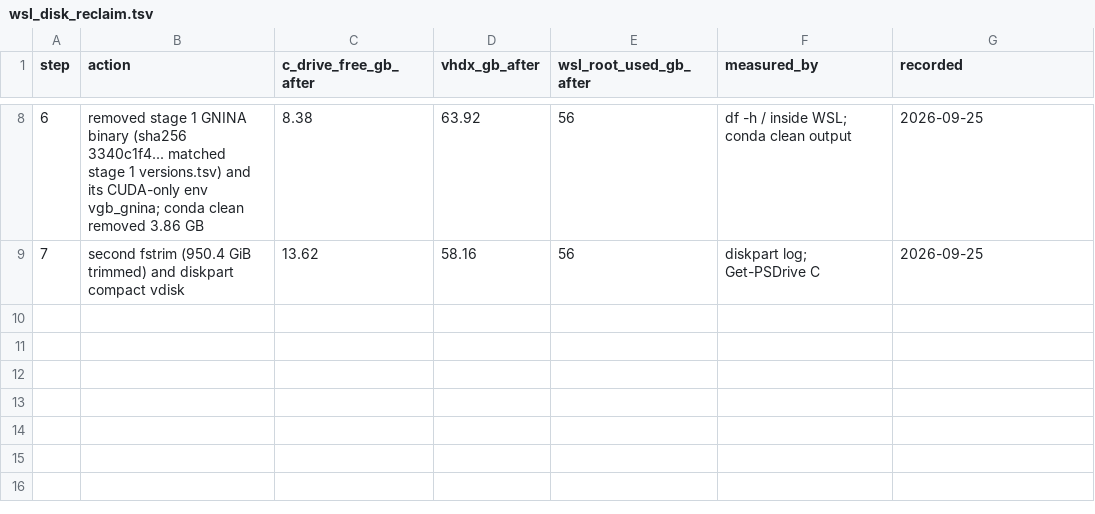
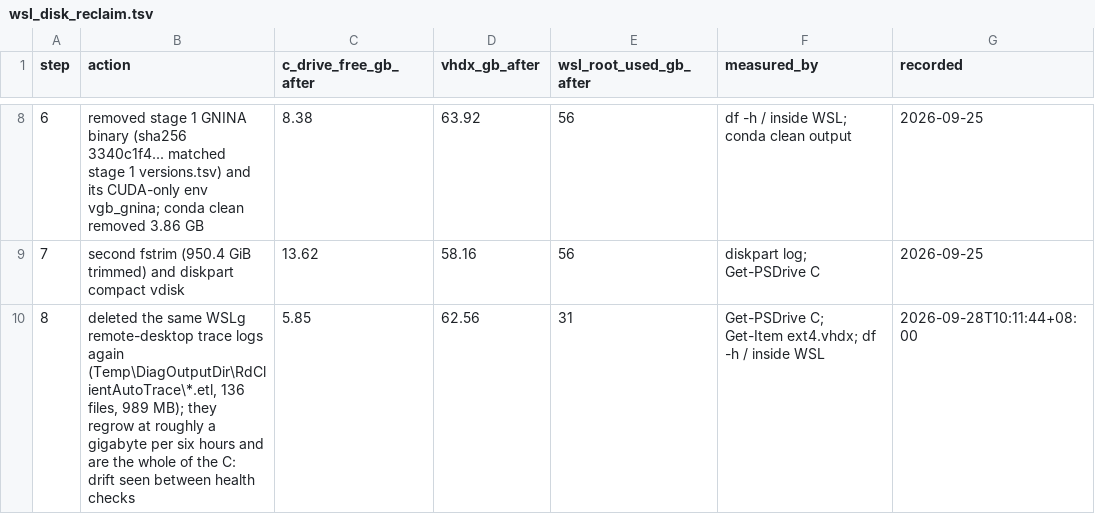
Before and after one commit to Qasim-Hussain-Code/colabfold_boltz_structure_confidence_pipeline, a TSV file: logs/wsl_disk_reclaim.tsv, drawn as a sheet; only a part is shown, gaps mark what is left out.

Commit message:
log_trace_reclaim

```diff
--- a/logs/wsl_disk_reclaim.tsv
+++ b/logs/wsl_disk_reclaim.tsv
@@ -9 +9,2 @@ step	action	c_drive_free_gb_after	vhdx_gb_after	wsl_root_used_gb_after	measured_
 7	second fstrim (950.4 GiB trimmed) and diskpart compact vdisk	13.62	58.16	56	diskpart log; Get-PSDrive C	2026-09-25
+8	deleted the same WSLg remote-desktop trace logs again (Temp\DiagOutputDir\RdClientAutoTrace\*.etl, 136 files, 989 MB); they regrow at roughly a gigabyte per six hours and are the whole of the C: drift seen between health checks	5.85	62.56	31	Get-PSDrive C; Get-Item ext4.vhdx; df -h / inside WSL	2026-09-28T10:11:44+08:00
```
